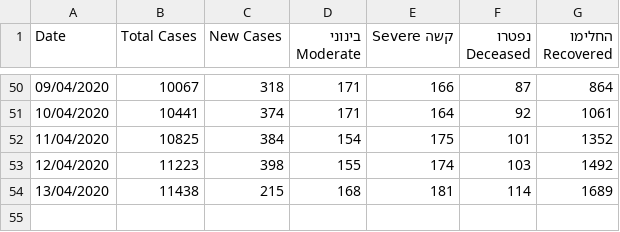
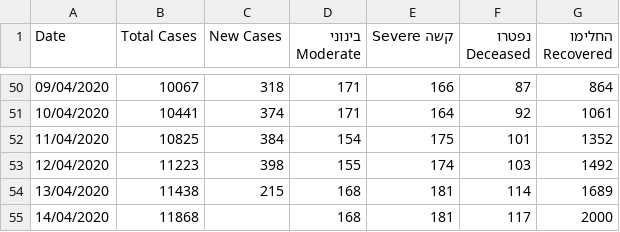
Before and after one commit to idandrd/israel-covid19-data, a CSV file: IsraelCOVID19.csv, drawn as a sheet; only a part is shown, gaps mark what is left out; the diff names each change by its address in the sheet, - before the commit and + after, or states it on an @@ line.

Commit message:
Update IsraelCOVID19.csv

```diff
--- a/IsraelCOVID19.csv
+++ b/IsraelCOVID19.csv
+row 55: 14/04/2020 | 11868 |  | 168 | 181 | 117 | 2000
```
